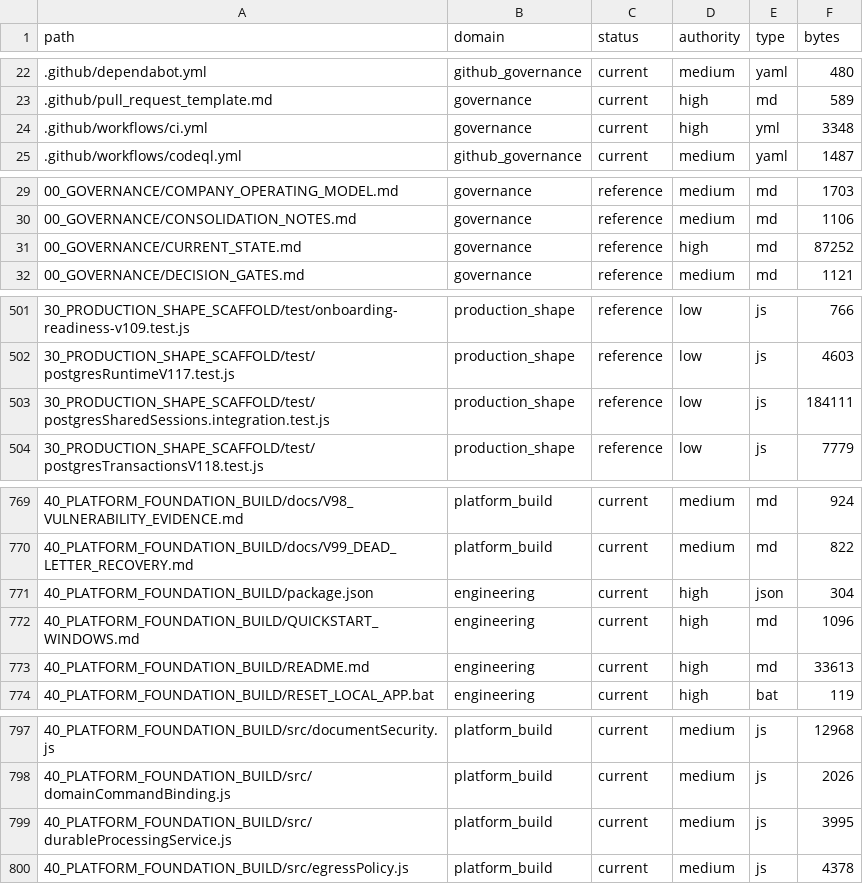
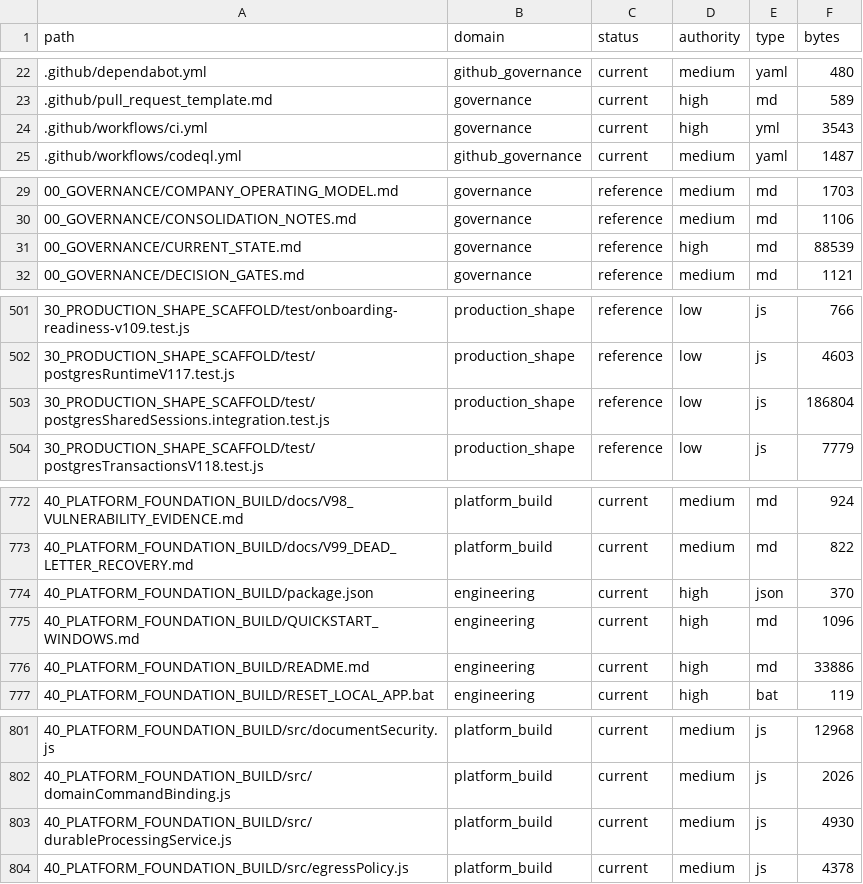
Before and after one commit to jackwilkins738-oss/legaltech-platform, a CSV file: 36_CLAUDE_KNOWLEDGE_ARCHITECTURE/FILE_CATALOG.csv, drawn as a sheet; only a part is shown, gaps mark what is left out; the diff covers the shown part only.

```diff
--- a/36_CLAUDE_KNOWLEDGE_ARCHITECTURE/FILE_CATALOG.csv
+++ b/36_CLAUDE_KNOWLEDGE_ARCHITECTURE/FILE_CATALOG.csv
@@ -23,3 +23,3 @@ path,domain,status,authority,type,bytes
 .github/pull_request_template.md,governance,current,high,md,589
-.github/workflows/ci.yml,governance,current,high,yml,3348
+.github/workflows/ci.yml,governance,current,high,yml,3543
 .github/workflows/codeql.yml,github_governance,current,medium,yaml,1487
@@ -30,3 +30,3 @@ path,domain,status,authority,type,bytes
 00_GOVERNANCE/CONSOLIDATION_NOTES.md,governance,reference,medium,md,1106
-00_GOVERNANCE/CURRENT_STATE.md,governance,reference,high,md,87252
+00_GOVERNANCE/CURRENT_STATE.md,governance,reference,high,md,88539
 00_GOVERNANCE/DECISION_GATES.md,governance,reference,medium,md,1121
@@ -502,3 +502,3 @@ path,domain,status,authority,type,bytes
 30_PRODUCTION_SHAPE_SCAFFOLD/test/postgresRuntimeV117.test.js,production_shape,reference,low,js,4603
-30_PRODUCTION_SHAPE_SCAFFOLD/test/postgresSharedSessions.integration.test.js,production_shape,reference,low,js,184111
+30_PRODUCTION_SHAPE_SCAFFOLD/test/postgresSharedSessions.integration.test.js,production_shape,reference,low,js,186804
 30_PRODUCTION_SHAPE_SCAFFOLD/test/postgresTransactionsV118.test.js,production_shape,reference,low,js,7779
@@ -770,5 +773,5 @@ path,domain,status,authority,type,bytes
 40_PLATFORM_FOUNDATION_BUILD/docs/V99_DEAD_LETTER_RECOVERY.md,platform_build,current,medium,md,822
-40_PLATFORM_FOUNDATION_BUILD/package.json,engineering,current,high,json,304
+40_PLATFORM_FOUNDATION_BUILD/package.json,engineering,current,high,json,370
 40_PLATFORM_FOUNDATION_BUILD/QUICKSTART_WINDOWS.md,engineering,current,high,md,1096
-40_PLATFORM_FOUNDATION_BUILD/README.md,engineering,current,high,md,33613
+40_PLATFORM_FOUNDATION_BUILD/README.md,engineering,current,high,md,33886
 40_PLATFORM_FOUNDATION_BUILD/RESET_LOCAL_APP.bat,engineering,current,high,bat,119
@@ -798,3 +802,3 @@ path,domain,status,authority,type,bytes
 40_PLATFORM_FOUNDATION_BUILD/src/domainCommandBinding.js,platform_build,current,medium,js,2026
-40_PLATFORM_FOUNDATION_BUILD/src/durableProcessingService.js,platform_build,current,medium,js,3995
+40_PLATFORM_FOUNDATION_BUILD/src/durableProcessingService.js,platform_build,current,medium,js,4930
 40_PLATFORM_FOUNDATION_BUILD/src/egressPolicy.js,platform_build,current,medium,js,4378
```
Also changed, not shown: 6 added rows elsewhere in this file, 12 other files.
